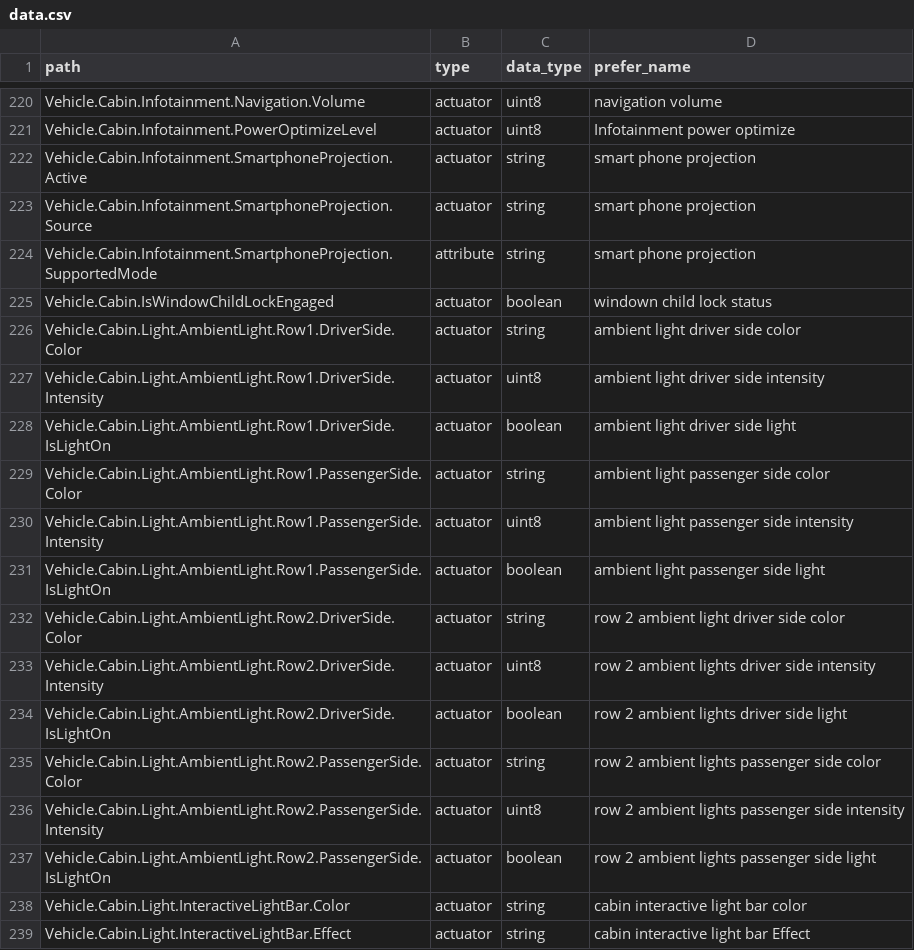
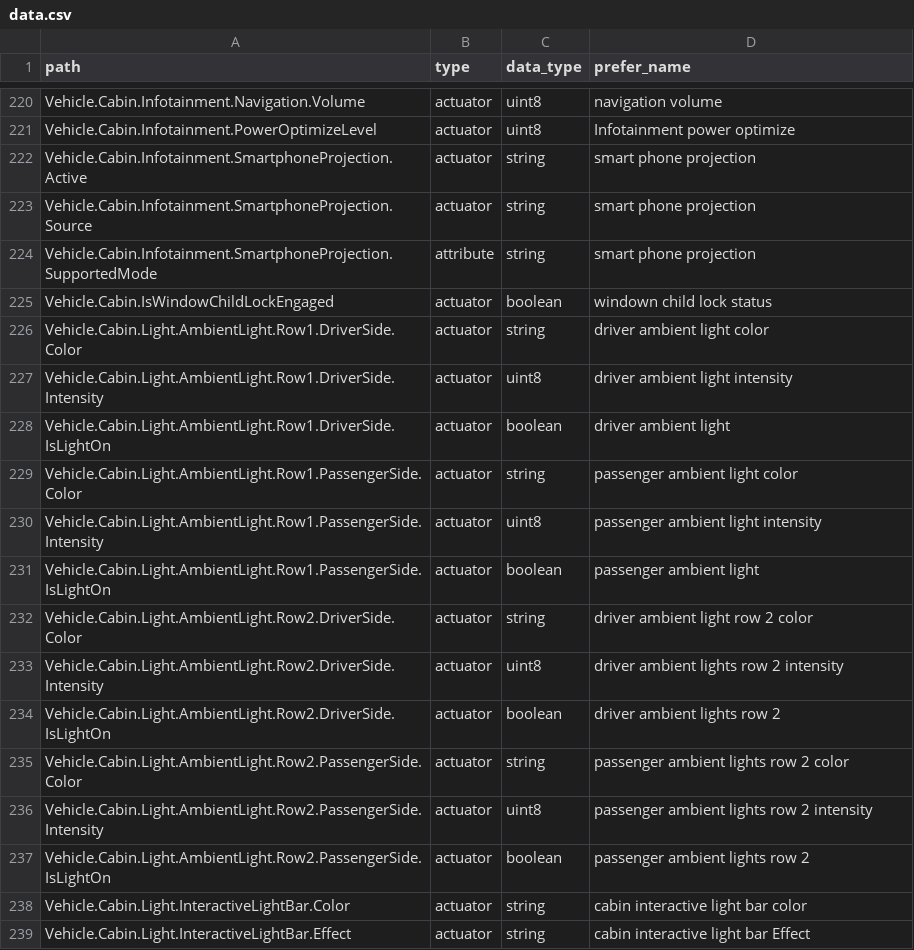
Before and after one commit to dan2-ux/dreamKIT_dk_av1.2, a CSV file: data.csv, drawn as a sheet; only a part is shown, gaps mark what is left out.

Commit message:
data.csv

```diff
--- a/data.csv
+++ b/data.csv
@@ -225,14 +225,14 @@ Vehicle.Cabin.Infotainment.SmartphoneProjection.SupportedMode,attribute,string,
 Vehicle.Cabin.IsWindowChildLockEngaged,actuator,boolean, windown child lock status
-Vehicle.Cabin.Light.AmbientLight.Row1.DriverSide.Color,actuator,string,  ambient light driver side color
-Vehicle.Cabin.Light.AmbientLight.Row1.DriverSide.Intensity,actuator,uint8,  ambient light driver side intensity
-Vehicle.Cabin.Light.AmbientLight.Row1.DriverSide.IsLightOn,actuator,boolean,  ambient light driver side light
-Vehicle.Cabin.Light.AmbientLight.Row1.PassengerSide.Color,actuator,string,  ambient light passenger side color
-Vehicle.Cabin.Light.AmbientLight.Row1.PassengerSide.Intensity,actuator,uint8,  ambient light passenger side intensity
-Vehicle.Cabin.Light.AmbientLight.Row1.PassengerSide.IsLightOn,actuator,boolean,  ambient light passenger side light
-Vehicle.Cabin.Light.AmbientLight.Row2.DriverSide.Color,actuator,string, row 2 ambient light driver side color
-Vehicle.Cabin.Light.AmbientLight.Row2.DriverSide.Intensity,actuator,uint8, row 2 ambient lights driver side intensity
-Vehicle.Cabin.Light.AmbientLight.Row2.DriverSide.IsLightOn,actuator,boolean, row 2 ambient lights driver side light
-Vehicle.Cabin.Light.AmbientLight.Row2.PassengerSide.Color,actuator,string, row 2 ambient lights passenger side color
-Vehicle.Cabin.Light.AmbientLight.Row2.PassengerSide.Intensity,actuator,uint8, row 2 ambient lights passenger side intensity
-Vehicle.Cabin.Light.AmbientLight.Row2.PassengerSide.IsLightOn,actuator,boolean, row 2 ambient lights passenger side light
+Vehicle.Cabin.Light.AmbientLight.Row1.DriverSide.Color,actuator,string, driver ambient light  color
+Vehicle.Cabin.Light.AmbientLight.Row1.DriverSide.Intensity,actuator,uint8, driver ambient light intensity
+Vehicle.Cabin.Light.AmbientLight.Row1.DriverSide.IsLightOn,actuator,boolean, driver ambient light
+Vehicle.Cabin.Light.AmbientLight.Row1.PassengerSide.Color,actuator,string, passenger ambient light color
+Vehicle.Cabin.Light.AmbientLight.Row1.PassengerSide.Intensity,actuator,uint8, passenger ambient light intensity
+Vehicle.Cabin.Light.AmbientLight.Row1.PassengerSide.IsLightOn,actuator,boolean, passenger ambient light
+Vehicle.Cabin.Light.AmbientLight.Row2.DriverSide.Color,actuator,string, driver ambient light row 2   color
+Vehicle.Cabin.Light.AmbientLight.Row2.DriverSide.Intensity,actuator,uint8, driver ambient lights row 2 intensity
+Vehicle.Cabin.Light.AmbientLight.Row2.DriverSide.IsLightOn,actuator,boolean, driver ambient lights row 2
+Vehicle.Cabin.Light.AmbientLight.Row2.PassengerSide.Color,actuator,string, passenger ambient lights row 2 color
+Vehicle.Cabin.Light.AmbientLight.Row2.PassengerSide.Intensity,actuator,uint8, passenger ambient lights row 2 intensity
+Vehicle.Cabin.Light.AmbientLight.Row2.PassengerSide.IsLightOn,actuator,boolean, passenger ambient lights row 2
 Vehicle.Cabin.Light.InteractiveLightBar.Color,actuator,string, cabin interactive light bar color
```
